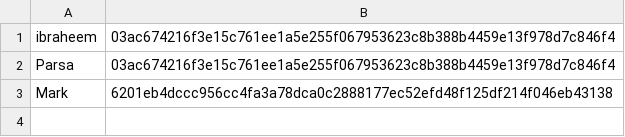
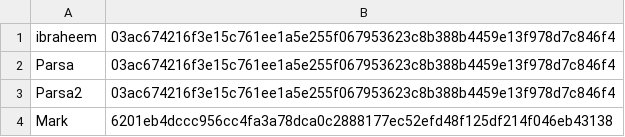
Before and after one commit to markhywang/nba-wizz, a CSV file: src/main/java/data/users.csv, drawn as a sheet; the diff names each change by its address in the sheet, - before the commit and + after, or states it on an @@ line.

Commit message:
add favourites by user, add favourite-list, add test cases

```diff
--- a/src/main/java/data/users.csv
+++ b/src/main/java/data/users.csv
+row 3: Parsa2 | 03ac674216f3e15c761ee1a5e255f067953623c8b388b4459e13f978d7c846f4
```
Also changed, not shown: 7 other files.
